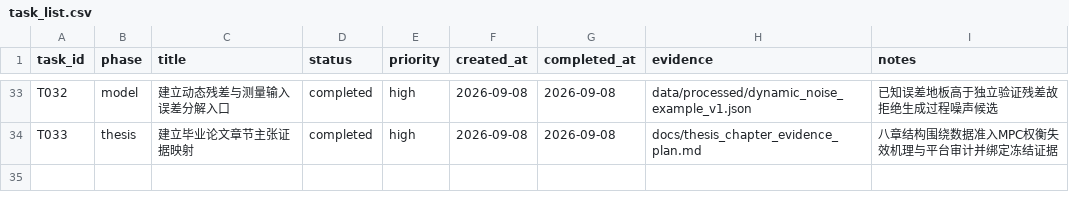
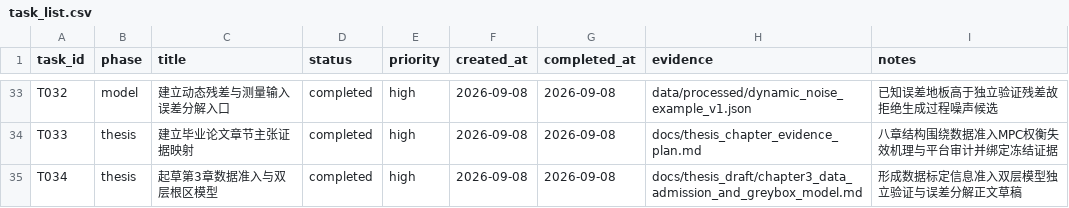
Before and after one commit to gzxxxxxx178-ship-it/greenhouse_rootzone_mpc, a CSV file: data/csv/task_list.csv, drawn as a sheet; only a part is shown, gaps mark what is left out; the diff names each change by its address in the sheet, - before the commit and + after, or states it on an @@ line.

Commit message:
draft data admission and greybox thesis chapter

```diff
--- a/data/csv/task_list.csv
+++ b/data/csv/task_list.csv
+row 35: T034 | thesis | 起草第3章数据准入与双层根区模型 | completed | high | 2026-09-08 | 2026-09-08 | docs/thesis_draft/chapter3_data_admission_and_greybox_model.md | 形成数据标定信息准入双层模型独立验证与误差分解正文草稿
```
Also changed, not shown: data/csv/thesis_chapter_evidence_map.csv, data/csv/thesis_evidence_matrix.csv, 7 other files.
